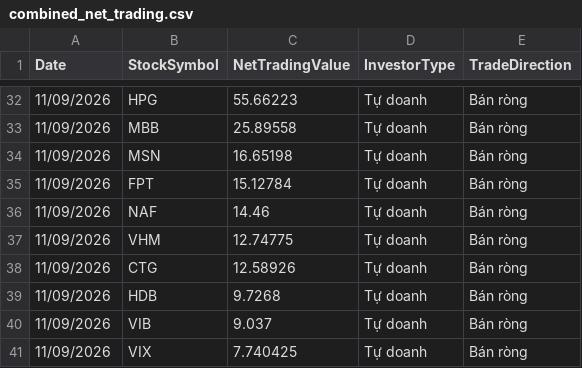
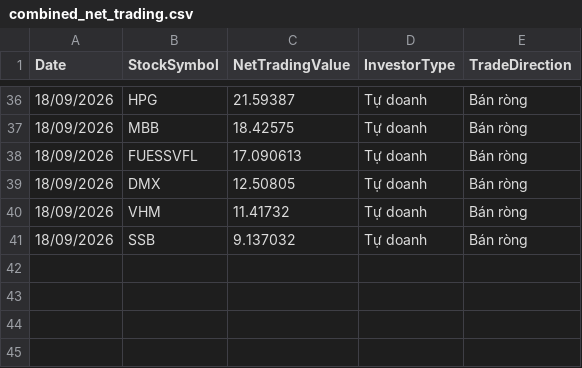
Before and after one commit to MtamVP/Vonika, a CSV file: extensions/market_report/vietstock/combined_net_trading.csv, drawn as a sheet; only a part is shown, gaps mark what is left out; the diff covers the shown part only.

Commit message:
fix vietstock date getter

```diff
--- a/extensions/market_report/vietstock/combined_net_trading.csv
+++ b/extensions/market_report/vietstock/combined_net_trading.csv
@@ -32,10 +36,6 @@
-11/09/2026,HPG,55.66223,Tự doanh,Bán ròng
-11/09/2026,MBB,25.89558,Tự doanh,Bán ròng
-11/09/2026,MSN,16.65198,Tự doanh,Bán ròng
-11/09/2026,FPT,15.12784,Tự doanh,Bán ròng
-11/09/2026,NAF,14.46,Tự doanh,Bán ròng
-11/09/2026,VHM,12.74775,Tự doanh,Bán ròng
-11/09/2026,CTG,12.58926,Tự doanh,Bán ròng
-11/09/2026,HDB,9.7268,Tự doanh,Bán ròng
-11/09/2026,VIB,9.037,Tự doanh,Bán ròng
-11/09/2026,VIX,7.740425,Tự doanh,Bán ròng
+18/09/2026,HPG,21.59387,Tự doanh,Bán ròng
+18/09/2026,MBB,18.42575,Tự doanh,Bán ròng
+18/09/2026,FUESSVFL,17.090613,Tự doanh,Bán ròng
+18/09/2026,DMX,12.50805,Tự doanh,Bán ròng
+18/09/2026,VHM,11.41732,Tự doanh,Bán ròng
+18/09/2026,SSB,9.137032,Tự doanh,Bán ròng
```
Also changed, not shown: 11 added rows, 7 removed rows and 64 edited cells elsewhere in this file, extensions/market_report/vietstock/foreign_net_trading_buy.csv, extensions/market_report/vietstock/foreign_net_trading_sell.csv, 11 other files.
